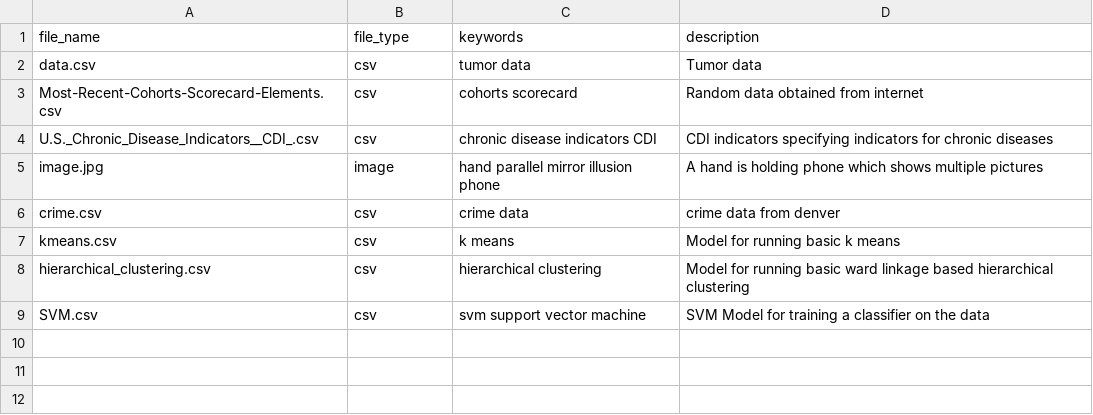
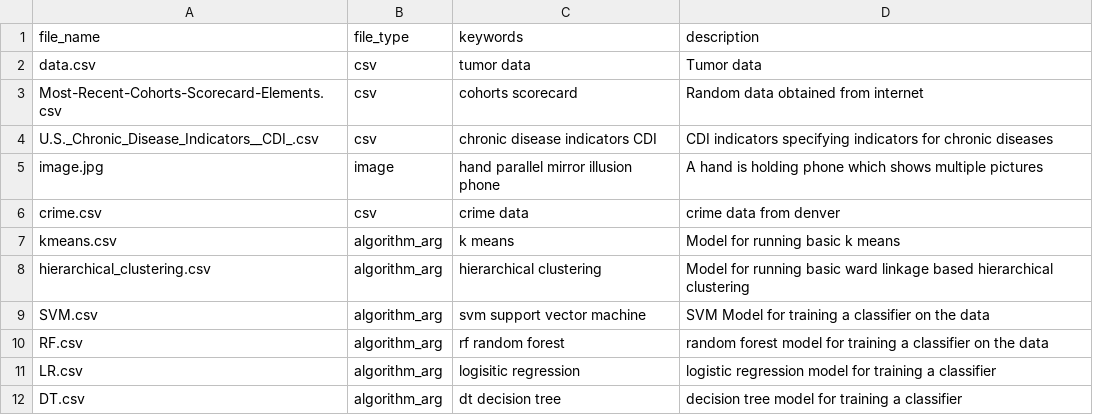
Before and after one commit to alfarvis/ALFA, a CSV file: Alfarvis/resources/file_database.csv, drawn as a sheet.

```diff
--- a/Alfarvis/resources/file_database.csv
+++ b/Alfarvis/resources/file_database.csv
@@ -6,4 +6,7 @@ image.jpg,image,hand parallel mirror illusion phone,A hand is holding phone whic
 crime.csv,csv,crime data,crime data from denver
-kmeans.csv,csv,k means ,Model for running basic k means
-hierarchical_clustering.csv,csv,hierarchical clustering,Model for running basic ward linkage based hierarchical clustering
-SVM.csv,csv,svm support vector machine,SVM Model for training a classifier on the data
+kmeans.csv,algorithm_arg,k means ,Model for running basic k means
+hierarchical_clustering.csv,algorithm_arg,hierarchical clustering,Model for running basic ward linkage based hierarchical clustering
+SVM.csv,algorithm_arg,svm support vector machine,SVM Model for training a classifier on the data
+RF.csv,algorithm_arg,rf random forest,random forest model for training a classifier on the data
+LR.csv,algorithm_arg,logisitic regression,logistic regression model for training a classifier
+DT.csv,algorithm_arg,dt decision tree,decision tree model for training a classifier
```
Also changed, not shown: 6 other files.
